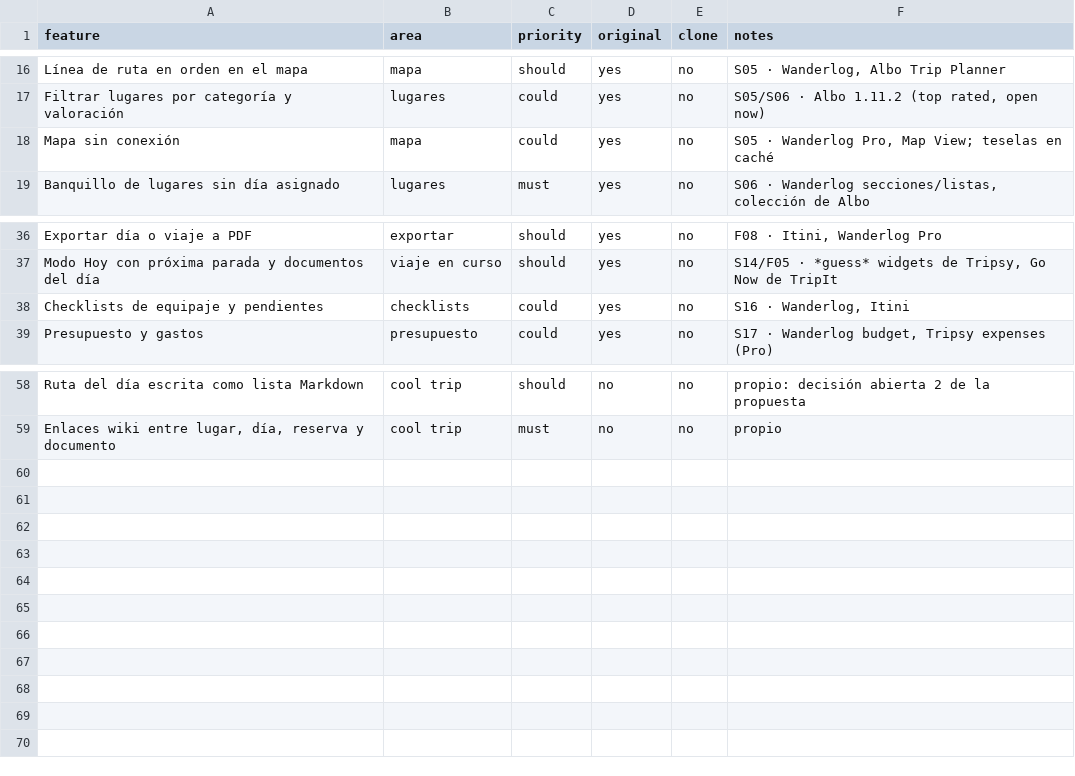
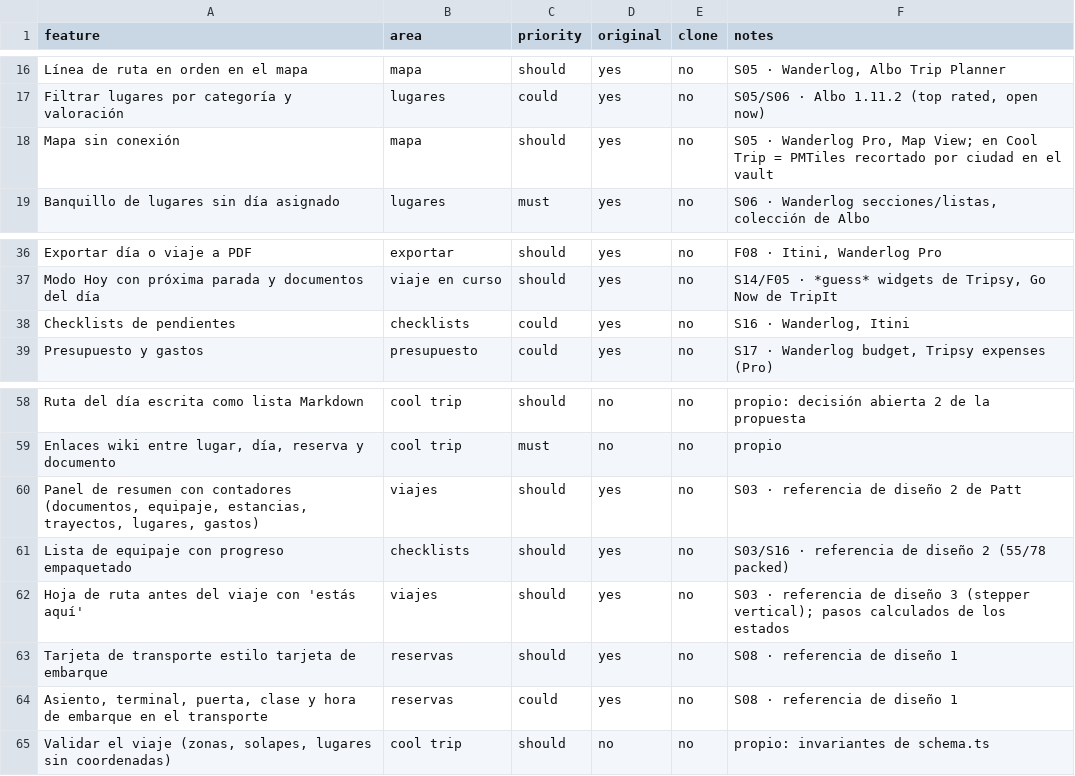
Before and after one commit to pattgue/cool-trip, a CSV file: replica/features.csv, drawn as a sheet; only a part is shown, gaps mark what is left out.

```diff
--- a/replica/features.csv
+++ b/replica/features.csv
@@ -17,3 +17,3 @@ Línea de ruta en orden en el mapa,mapa,should,yes,no,"S05 · Wanderlog, Albo Tr
 Filtrar lugares por categoría y valoración,lugares,could,yes,no,"S05/S06 · Albo 1.11.2 (top rated, open now)"
-Mapa sin conexión,mapa,could,yes,no,"S05 · Wanderlog Pro, Map View; teselas en caché"
+Mapa sin conexión,mapa,should,yes,no,"S05 · Wanderlog Pro, Map View; en Cool Trip = PMTiles recortado por ciudad en el vault"
 Banquillo de lugares sin día asignado,lugares,must,yes,no,"S06 · Wanderlog secciones/listas, colección de Albo"
@@ -37,3 +37,3 @@ Exportar día o viaje a PDF,exportar,should,yes,no,"F08 · Itini, Wanderlog Pro"
 Modo Hoy con próxima parada y documentos del día,viaje en curso,should,yes,no,"S14/F05 · *guess* widgets de Tripsy, Go Now de TripIt"
-Checklists de equipaje y pendientes,checklists,could,yes,no,"S16 · Wanderlog, Itini"
+Checklists de pendientes,checklists,could,yes,no,"S16 · Wanderlog, Itini"
 Presupuesto y gastos,presupuesto,could,yes,no,"S17 · Wanderlog budget, Tripsy expenses (Pro)"
@@ -59 +59,7 @@ Ruta del día escrita como lista Markdown,cool trip,should,no,no,propio: decisi
 "Enlaces wiki entre lugar, día, reserva y documento",cool trip,must,no,no,propio
+"Panel de resumen con contadores (documentos, equipaje, estancias, trayectos, lugares, gastos)",viajes,should,yes,no,S03 · referencia de diseño 2 de Patt
+Lista de equipaje con progreso empaquetado,checklists,should,yes,no,S03/S16 · referencia de diseño 2 (55/78 packed)
+Hoja de ruta antes del viaje con 'estás aquí',viajes,should,yes,no,S03 · referencia de diseño 3 (stepper vertical); pasos calculados de los estados
+Tarjeta de transporte estilo tarjeta de embarque,reservas,should,yes,no,S08 · referencia de diseño 1
+"Asiento, terminal, puerta, clase y hora de embarque en el transporte",reservas,could,yes,no,S08 · referencia de diseño 1
+"Validar el viaje (zonas, solapes, lugares sin coordenadas)",cool trip,should,no,no,propio: invariantes de schema.ts
```
Also changed, not shown: 5 other files.
